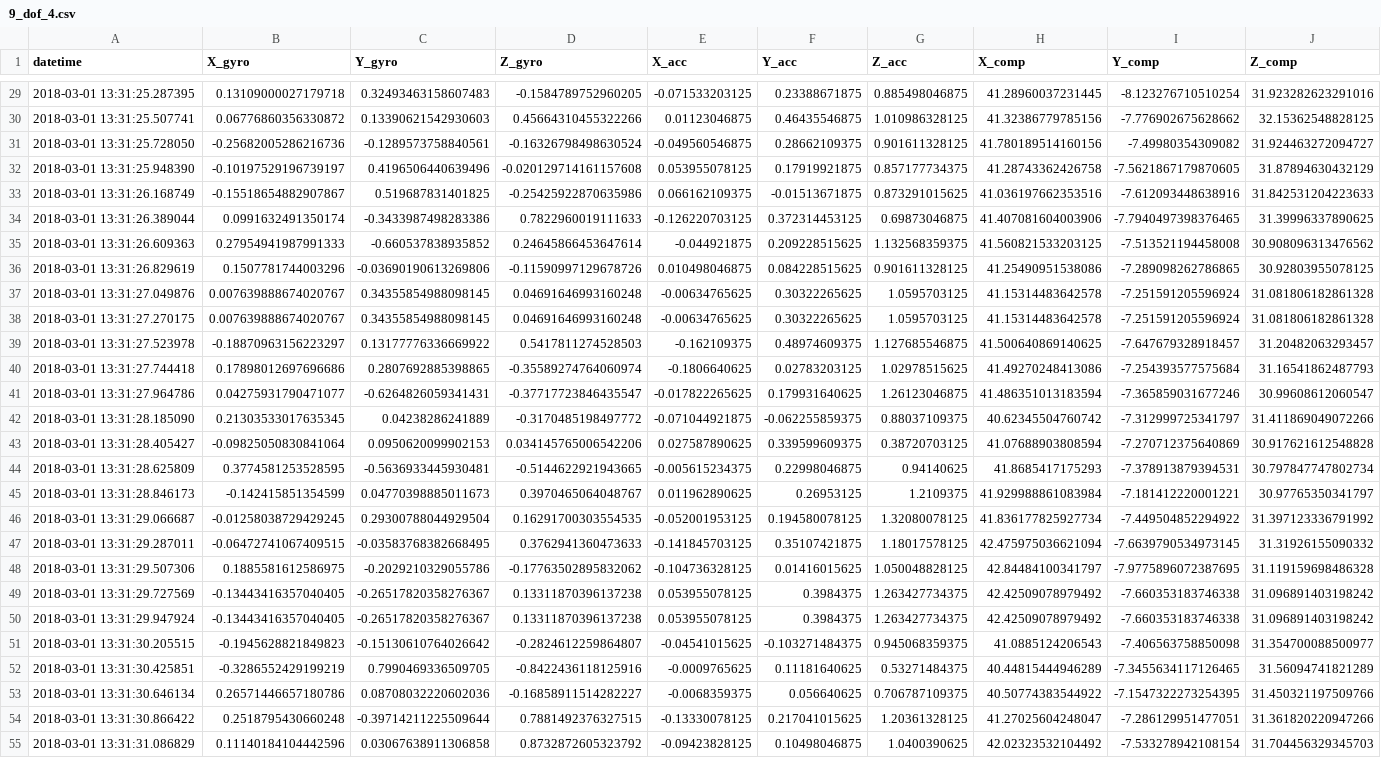
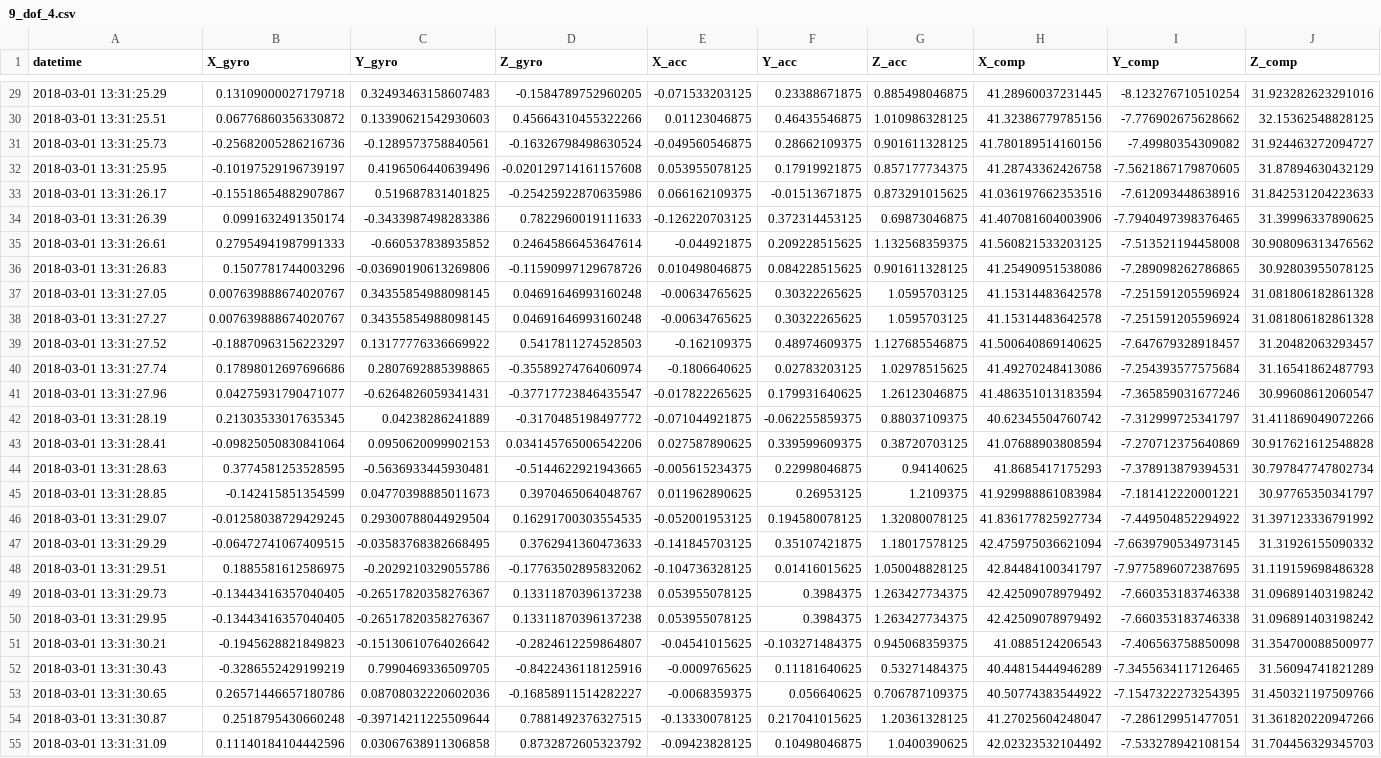
Before and after one commit to zack86/IOT-Data, a CSV file: 2018-03-01/9_dof_4.csv, drawn as a sheet; only a part is shown, gaps mark what is left out; the diff covers the shown part only; the diff names each change by its address in the sheet, - before the commit and + after, or states it on an @@ line.

```diff
--- a/2018-03-01/9_dof_4.csv
+++ b/2018-03-01/9_dof_4.csv
-A29 (datetime): 2018-03-01 13:31:25.287395
+A29 (datetime): 2018-03-01 13:31:25.29
-A30 (datetime): 2018-03-01 13:31:25.507741
+A30 (datetime): 2018-03-01 13:31:25.51
-A31 (datetime): 2018-03-01 13:31:25.728050
+A31 (datetime): 2018-03-01 13:31:25.73
-A32 (datetime): 2018-03-01 13:31:25.948390
+A32 (datetime): 2018-03-01 13:31:25.95
-A33 (datetime): 2018-03-01 13:31:26.168749
+A33 (datetime): 2018-03-01 13:31:26.17
-A34 (datetime): 2018-03-01 13:31:26.389044
+A34 (datetime): 2018-03-01 13:31:26.39
-A35 (datetime): 2018-03-01 13:31:26.609363
+A35 (datetime): 2018-03-01 13:31:26.61
-A36 (datetime): 2018-03-01 13:31:26.829619
+A36 (datetime): 2018-03-01 13:31:26.83
-A37 (datetime): 2018-03-01 13:31:27.049876
+A37 (datetime): 2018-03-01 13:31:27.05
-A38 (datetime): 2018-03-01 13:31:27.270175
+A38 (datetime): 2018-03-01 13:31:27.27
-A39 (datetime): 2018-03-01 13:31:27.523978
+A39 (datetime): 2018-03-01 13:31:27.52
-A40 (datetime): 2018-03-01 13:31:27.744418
+A40 (datetime): 2018-03-01 13:31:27.74
-A41 (datetime): 2018-03-01 13:31:27.964786
+A41 (datetime): 2018-03-01 13:31:27.96
-A42 (datetime): 2018-03-01 13:31:28.185090
+A42 (datetime): 2018-03-01 13:31:28.19
-A43 (datetime): 2018-03-01 13:31:28.405427
+A43 (datetime): 2018-03-01 13:31:28.41
-A44 (datetime): 2018-03-01 13:31:28.625809
+A44 (datetime): 2018-03-01 13:31:28.63
-A45 (datetime): 2018-03-01 13:31:28.846173
+A45 (datetime): 2018-03-01 13:31:28.85
-A46 (datetime): 2018-03-01 13:31:29.066687
+A46 (datetime): 2018-03-01 13:31:29.07
-A47 (datetime): 2018-03-01 13:31:29.287011
+A47 (datetime): 2018-03-01 13:31:29.29
-A48 (datetime): 2018-03-01 13:31:29.507306
+A48 (datetime): 2018-03-01 13:31:29.51
-A49 (datetime): 2018-03-01 13:31:29.727569
+A49 (datetime): 2018-03-01 13:31:29.73
-A50 (datetime): 2018-03-01 13:31:29.947924
+A50 (datetime): 2018-03-01 13:31:29.95
-A51 (datetime): 2018-03-01 13:31:30.205515
+A51 (datetime): 2018-03-01 13:31:30.21
-A52 (datetime): 2018-03-01 13:31:30.425851
+A52 (datetime): 2018-03-01 13:31:30.43
-A53 (datetime): 2018-03-01 13:31:30.646134
+A53 (datetime): 2018-03-01 13:31:30.65
-A54 (datetime): 2018-03-01 13:31:30.866422
+A54 (datetime): 2018-03-01 13:31:30.87
-A55 (datetime): 2018-03-01 13:31:31.086829
+A55 (datetime): 2018-03-01 13:31:31.09
```
Also changed, not shown: 156 edited cells elsewhere in this file, 2018-03-01/9_dof_1.csv, 2018-03-01/9_dof_2.csv, 1 other file.
